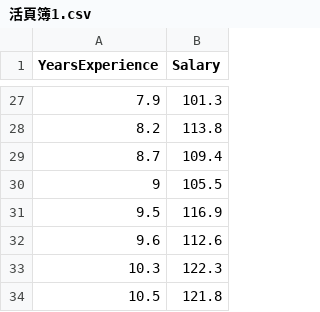
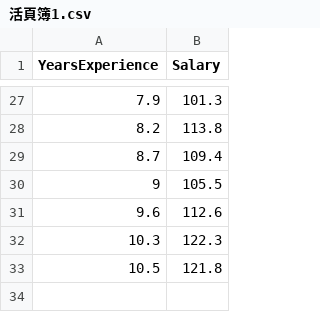
Before and after one commit to kettlementall/Data, a CSV file: 活頁簿1.csv, drawn as a sheet; only a part is shown, gaps mark what is left out; the diff names each change by its address in the sheet, - before the commit and + after, or states it on an @@ line.

Commit message:
Add files via upload

```diff
--- a/活頁簿1.csv
+++ b/活頁簿1.csv
-row 31: 9.5 | 116.9
```
